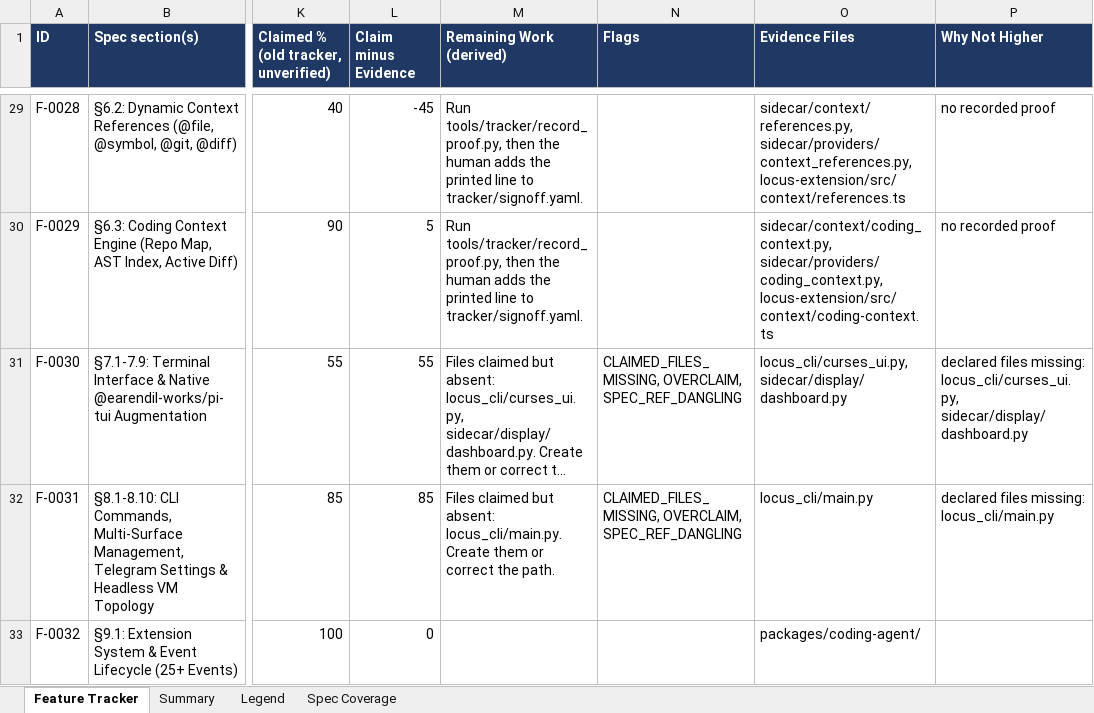
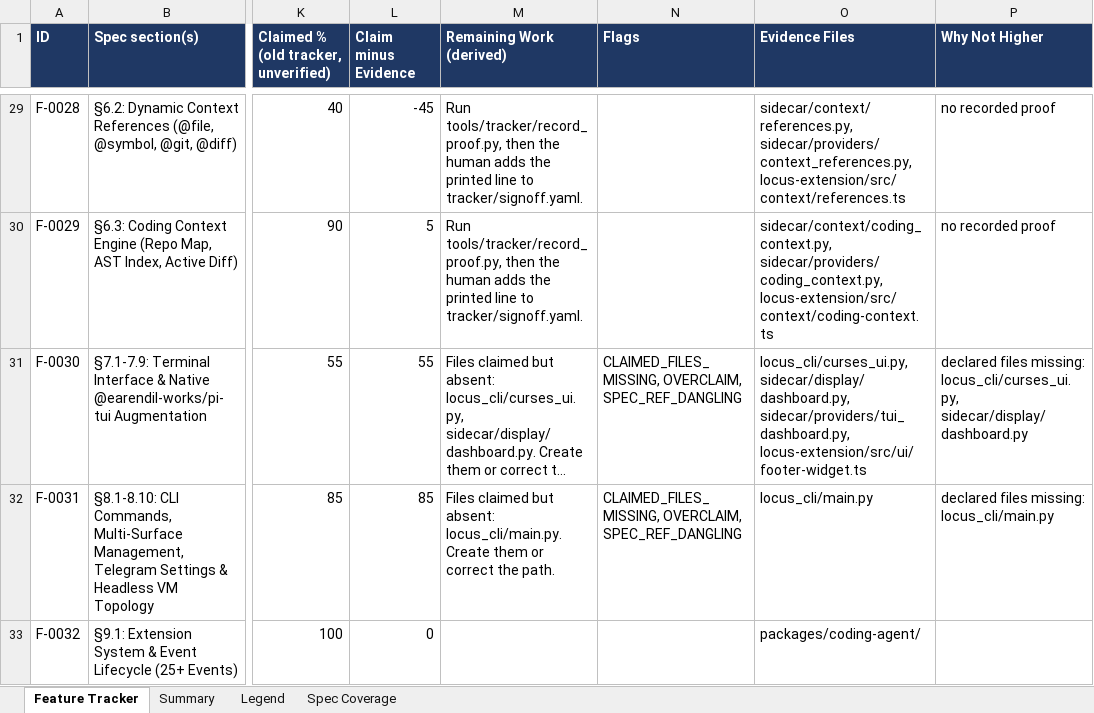
Before and after one commit to Shivamxp23/Locus-OS, an Excel workbook: .keysndocs/Documentation/Implementation Plans/Implementation Report/Locus_Implementation_Tracker.xlsx, sheet Feature Tracker, drawn as a sheet; only a part is shown, gaps mark what is left out; long unchanged cells end in …; values as stored, in another font and other column widths than the file's, no borders; the diff names each change by its address in the sheet, - before the commit and + after, or states it on an @@ line.

Commit message:
chore(tracker): refresh after US-61

```diff
--- a/.keysndocs/Documentation/Implementation Plans/Implementation Report/Locus_Implementation_Tracker.xlsx (sheet Feature Tracker)
+++ b/.keysndocs/Documentation/Implementation Plans/Implementation Report/Locus_Implementation_Tracker.xlsx (sheet Feature Tracker)
-O31 (Evidence Files): locus_cli/curses_ui.py, sidecar/display/dashboard.py
+O31 (Evidence Files): locus_cli/curses_ui.py, sidecar/display/dashboard.py, sidecar/providers/tui_dashboard.py, locus-extension/src/ui/footer-widget.ts
```
